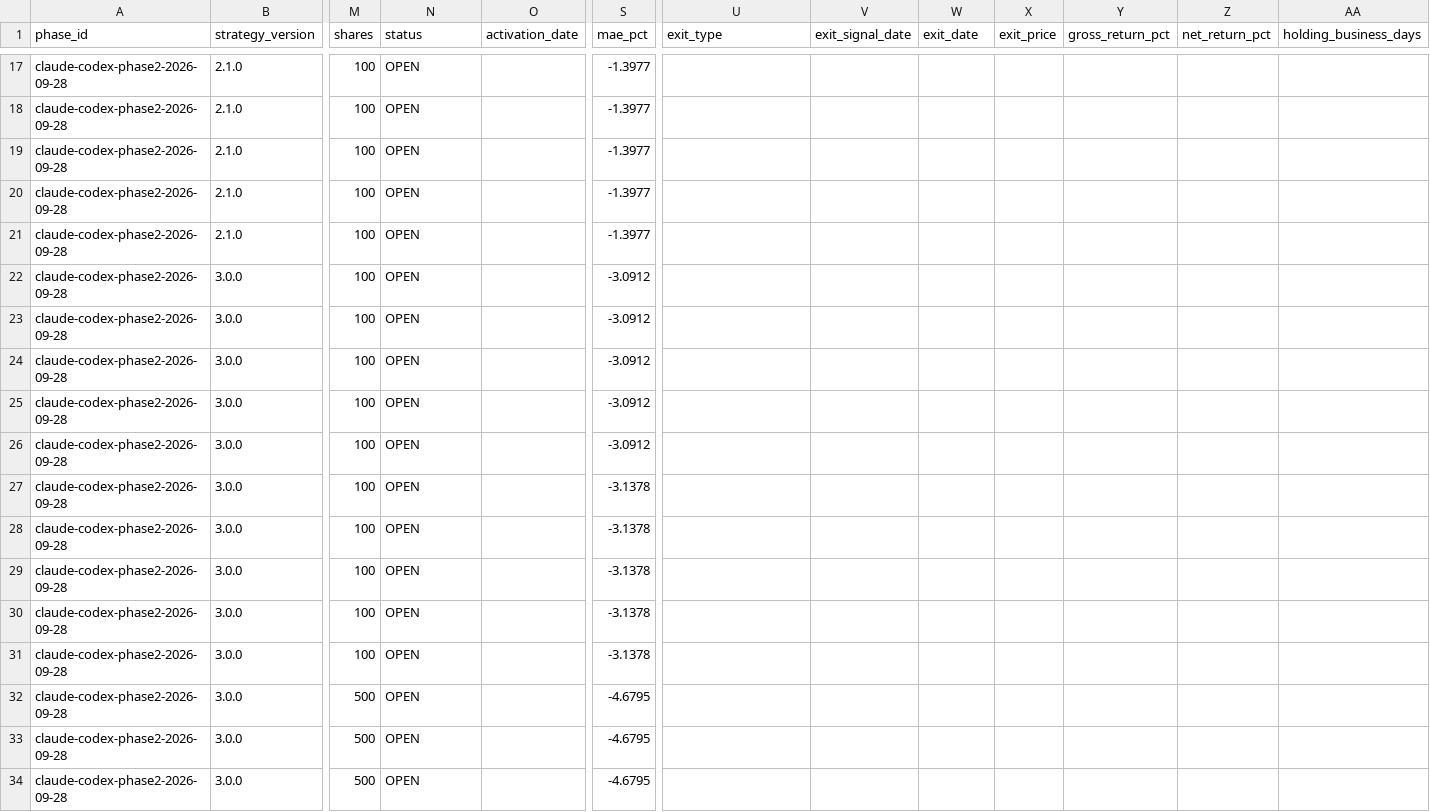
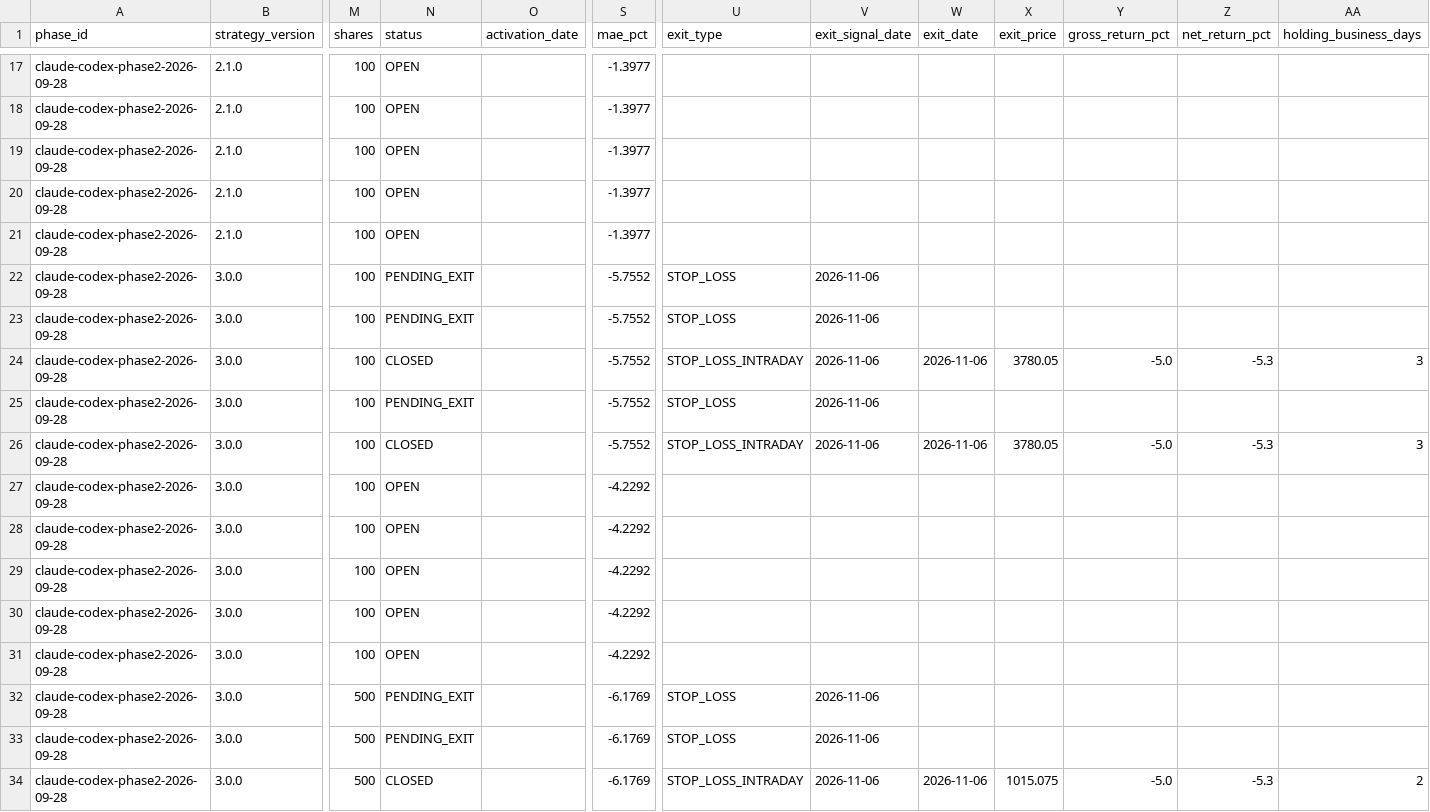
Before and after one commit to MANDAI0571/stock-news-monitor, a CSV file: data/claude_300man_shadow.csv, drawn as a sheet; only a part is shown, gaps mark what is left out; the diff covers the shown part only; the diff names each change by its address in the sheet, - before the commit and + after, or states it on an @@ line.

```diff
--- a/data/claude_300man_shadow.csv
+++ b/data/claude_300man_shadow.csv
-N22:N23 (status): OPEN
+N22:N23 (status): PENDING_EXIT
-S22:S26 (mae_pct): -3.0912
+S22:S26 (mae_pct): -5.7552
-U22:U23 (exit_type): (empty)
+U22:U23 (exit_type): STOP_LOSS
-V22:V26 (exit_signal_date): (empty)
+V22:V26 (exit_signal_date): 2026-11-06
-N24 (status): OPEN
+N24 (status): CLOSED
-U24 (exit_type): (empty)
+U24 (exit_type): STOP_LOSS_INTRADAY
-W24 (exit_date): (empty)
+W24 (exit_date): 2026-11-06
-X24 (exit_price): (empty)
+X24 (exit_price): 3780.05
-Y24 (gross_return_pct): (empty)
+Y24 (gross_return_pct): -5.0
-Z24 (net_return_pct): (empty)
+Z24 (net_return_pct): -5.3
-AA24 (holding_business_days): (empty)
+AA24 (holding_business_days): 3
-N25 (status): OPEN
+N25 (status): PENDING_EXIT
-U25 (exit_type): (empty)
+U25 (exit_type): STOP_LOSS
-N26 (status): OPEN
+N26 (status): CLOSED
-U26 (exit_type): (empty)
+U26 (exit_type): STOP_LOSS_INTRADAY
-W26 (exit_date): (empty)
+W26 (exit_date): 2026-11-06
-X26 (exit_price): (empty)
+X26 (exit_price): 3780.05
-Y26 (gross_return_pct): (empty)
+Y26 (gross_return_pct): -5.0
-Z26 (net_return_pct): (empty)
+Z26 (net_return_pct): -5.3
-AA26 (holding_business_days): (empty)
+AA26 (holding_business_days): 3
-S27:S31 (mae_pct): -3.1378
+S27:S31 (mae_pct): -4.2292
-N32:N33 (status): OPEN
+N32:N33 (status): PENDING_EXIT
-S32:S34 (mae_pct): -4.6795
+S32:S34 (mae_pct): -6.1769
-U32:U33 (exit_type): (empty)
+U32:U33 (exit_type): STOP_LOSS
-V32:V34 (exit_signal_date): (empty)
+V32:V34 (exit_signal_date): 2026-11-06
-N34 (status): OPEN
+N34 (status): CLOSED
-U34 (exit_type): (empty)
+U34 (exit_type): STOP_LOSS_INTRADAY
-W34 (exit_date): (empty)
+W34 (exit_date): 2026-11-06
-X34 (exit_price): (empty)
+X34 (exit_price): 1015.075
-Y34 (gross_return_pct): (empty)
+Y34 (gross_return_pct): -5.0
-Z34 (net_return_pct): (empty)
+Z34 (net_return_pct): -5.3
-AA34 (holding_business_days): (empty)
+AA34 (holding_business_days): 2
```
Also changed, not shown: 19 edited cells elsewhere in this file, data/claude_300man_daily_monitor.csv, data/claude_300man_entry_shadow.csv, 7 other files.
